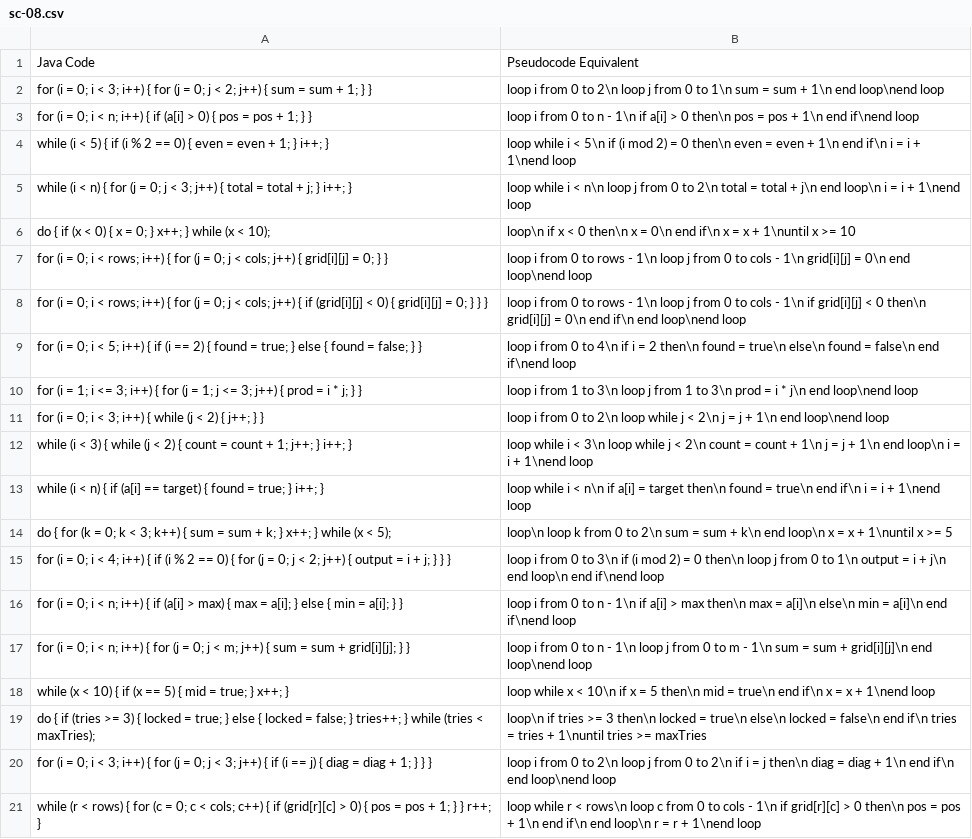
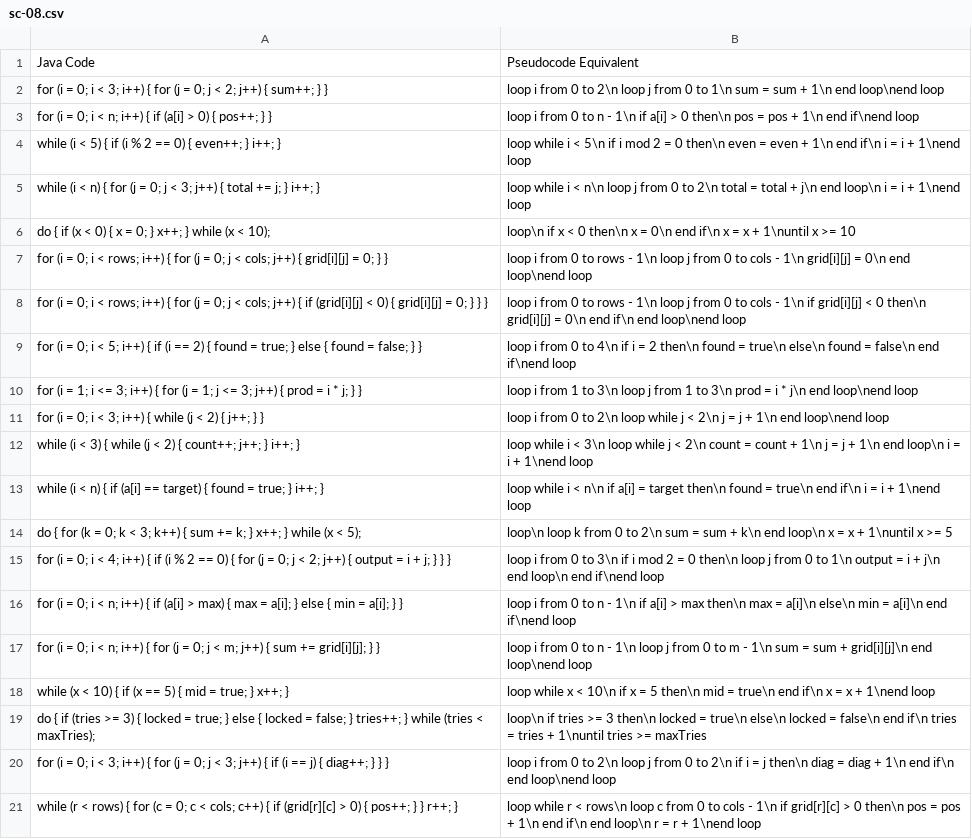
Before and after one commit to one1202/IA, a CSV file: test_csv/sc-08.csv, drawn as a sheet.

```diff
--- a/test_csv/sc-08.csv
+++ b/test_csv/sc-08.csv
@@ -1,6 +1,6 @@
 Java Code,Pseudocode Equivalent
-"for (i = 0; i < 3; i++) { for (j = 0; j < 2; j++) { sum = sum + 1; } }","loop i from 0 to 2\n    loop j from 0 to 1\n        sum = sum + 1\n    end loop\nend loop"
-"for (i = 0; i < n; i++) { if (a[i] > 0) { pos = pos + 1; } }","loop i from 0 to n - 1\n    if a[i] > 0 then\n        pos = pos + 1\n    end if\nend loop"
-"while (i < 5) { if (i % 2 == 0) { even = even + 1; } i++; }","loop while i < 5\n    if (i mod 2) = 0 then\n        even = even + 1\n    end if\n    i = i + 1\nend loop"
-"while (i < n) { for (j = 0; j < 3; j++) { total = total + j; } i++; }","loop while i < n\n    loop j from 0 to 2\n        total = total + j\n    end loop\n    i = i + 1\nend loop"
+"for (i = 0; i < 3; i++) { for (j = 0; j < 2; j++) { sum++; } }","loop i from 0 to 2\n    loop j from 0 to 1\n        sum = sum + 1\n    end loop\nend loop"
+"for (i = 0; i < n; i++) { if (a[i] > 0) { pos++; } }","loop i from 0 to n - 1\n    if a[i] > 0 then\n        pos = pos + 1\n    end if\nend loop"
+"while (i < 5) { if (i % 2 == 0) { even++; } i++; }","loop while i < 5\n    if i mod 2 = 0 then\n        even = even + 1\n    end if\n    i = i + 1\nend loop"
+"while (i < n) { for (j = 0; j < 3; j++) { total += j; } i++; }","loop while i < n\n    loop j from 0 to 2\n        total = total + j\n    end loop\n    i = i + 1\nend loop"
 "do { if (x < 0) { x = 0; } x++; } while (x < 10);","loop\n    if x < 0 then\n        x = 0\n    end if\n    x = x + 1\nuntil x >= 10"
@@ -11,11 +11,11 @@ Java Code,Pseudocode Equivalent
 "for (i = 0; i < 3; i++) { while (j < 2) { j++; } }","loop i from 0 to 2\n    loop while j < 2\n        j = j + 1\n    end loop\nend loop"
-"while (i < 3) { while (j < 2) { count = count + 1; j++; } i++; }","loop while i < 3\n    loop while j < 2\n        count = count + 1\n        j = j + 1\n    end loop\n    i = i + 1\nend loop"
+"while (i < 3) { while (j < 2) { count++; j++; } i++; }","loop while i < 3\n    loop while j < 2\n        count = count + 1\n        j = j + 1\n    end loop\n    i = i + 1\nend loop"
 "while (i < n) { if (a[i] == target) { found = true; } i++; }","loop while i < n\n    if a[i] = target then\n        found = true\n    end if\n    i = i + 1\nend loop"
-"do { for (k = 0; k < 3; k++) { sum = sum + k; } x++; } while (x < 5);","loop\n    loop k from 0 to 2\n        sum = sum + k\n    end loop\n    x = x + 1\nuntil x >= 5"
-"for (i = 0; i < 4; i++) { if (i % 2 == 0) { for (j = 0; j < 2; j++) { output = i + j; } } }","loop i from 0 to 3\n    if (i mod 2) = 0 then\n        loop j from 0 to 1\n            output = i + j\n        end loop\n    end if\nend loop"
+"do { for (k = 0; k < 3; k++) { sum += k; } x++; } while (x < 5);","loop\n    loop k from 0 to 2\n        sum = sum + k\n    end loop\n    x = x + 1\nuntil x >= 5"
+"for (i = 0; i < 4; i++) { if (i % 2 == 0) { for (j = 0; j < 2; j++) { output = i + j; } } }","loop i from 0 to 3\n    if i mod 2 = 0 then\n        loop j from 0 to 1\n            output = i + j\n        end loop\n    end if\nend loop"
 "for (i = 0; i < n; i++) { if (a[i] > max) { max = a[i]; } else { min = a[i]; } }","loop i from 0 to n - 1\n    if a[i] > max then\n        max = a[i]\n    else\n        min = a[i]\n    end if\nend loop"
-"for (i = 0; i < n; i++) { for (j = 0; j < m; j++) { sum = sum + grid[i][j]; } }","loop i from 0 to n - 1\n    loop j from 0 to m - 1\n        sum = sum + grid[i][j]\n    end loop\nend loop"
+"for (i = 0; i < n; i++) { for (j = 0; j < m; j++) { sum += grid[i][j]; } }","loop i from 0 to n - 1\n    loop j from 0 to m - 1\n        sum = sum + grid[i][j]\n    end loop\nend loop"
 "while (x < 10) { if (x == 5) { mid = true; } x++; }","loop while x < 10\n    if x = 5 then\n        mid = true\n    end if\n    x = x + 1\nend loop"
 "do { if (tries >= 3) { locked = true; } else { locked = false; } tries++; } while (tries < maxTries);","loop\n    if tries >= 3 then\n        locked = true\n    else\n        locked = false\n    end if\n    tries = tries + 1\nuntil tries >= maxTries"
-"for (i = 0; i < 3; i++) { for (j = 0; j < 3; j++) { if (i == j) { diag = diag + 1; } } }","loop i from 0 to 2\n    loop j from 0 to 2\n        if i = j then\n            diag = diag + 1\n        end if\n    end loop\nend loop"
-"while (r < rows) { for (c = 0; c < cols; c++) { if (grid[r][c] > 0) { pos = pos + 1; } } r++; }","loop while r < rows\n    loop c from 0 to cols - 1\n        if grid[r][c] > 0 then\n            pos = pos + 1\n        end if\n    end loop\n    r = r + 1\nend loop"
+"for (i = 0; i < 3; i++) { for (j = 0; j < 3; j++) { if (i == j) { diag++; } } }","loop i from 0 to 2\n    loop j from 0 to 2\n        if i = j then\n            diag = diag + 1\n        end if\n    end loop\nend loop"
+"while (r < rows) { for (c = 0; c < cols; c++) { if (grid[r][c] > 0) { pos++; } } r++; }","loop while r < rows\n    loop c from 0 to cols - 1\n        if grid[r][c] > 0 then\n            pos = pos + 1\n        end if\n    end loop\n    r = r + 1\nend loop"
```
Also changed, not shown: test_csv/sc-02.csv, test_csv/sc-03.csv, 6 other files.
